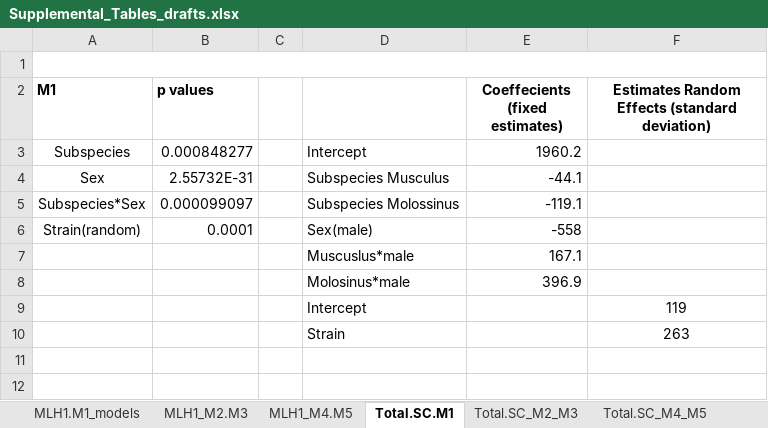
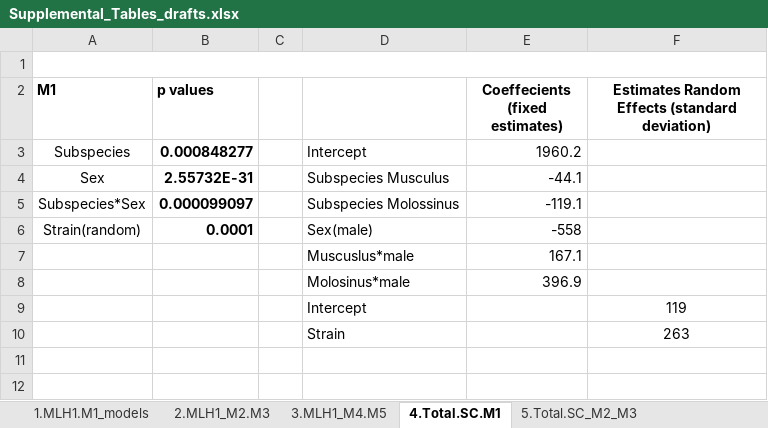
Before and after one commit to petersoapes/MLH1repo, an Excel workbook: doc/Supplemental_Tables_drafts.xlsx, sheet 4.Total.SC.M1, drawn as a sheet; only a part is shown; values as stored, in another font and other column widths than the file's, no borders; charts and pictures not drawn; the diff names each change by its address in the sheet, - before the commit and + after, or states it on an @@ line.

```diff
--- a/doc/Supplemental_Tables_drafts.xlsx (sheet 4.Total.SC.M1)
+++ b/doc/Supplemental_Tables_drafts.xlsx (sheet 4.Total.SC.M1)
-sheet tab: MLH1.M1_models
+sheet tab: 1.MLH1.M1_models
-sheet tab: MLH1_M2.M3
+sheet tab: 2.MLH1_M2.M3
-sheet tab: MLH1_M4.M5
+sheet tab: 3.MLH1_M4.M5
-sheet tab: Total.SC.M1
+sheet tab: 4.Total.SC.M1
-sheet tab: Total.SC_M2_M3
+sheet tab: 5.Total.SC_M2_M3
-B3:B6 bold: off
+B3:B6 bold: on
```
Also changed, not shown: sheet 9.Short.bivalent_M4_M5, sheet 6.Total.SC_M4_M5, sheet 5.Total.SC_M2_M3, sheet 8.Short.bivalent_M2_M3, sheet 7.Short.bivalent_M1.SC, sheet 14.IFD_M2_M3, other sheet tabs, charts or pictures, 5 other files.
